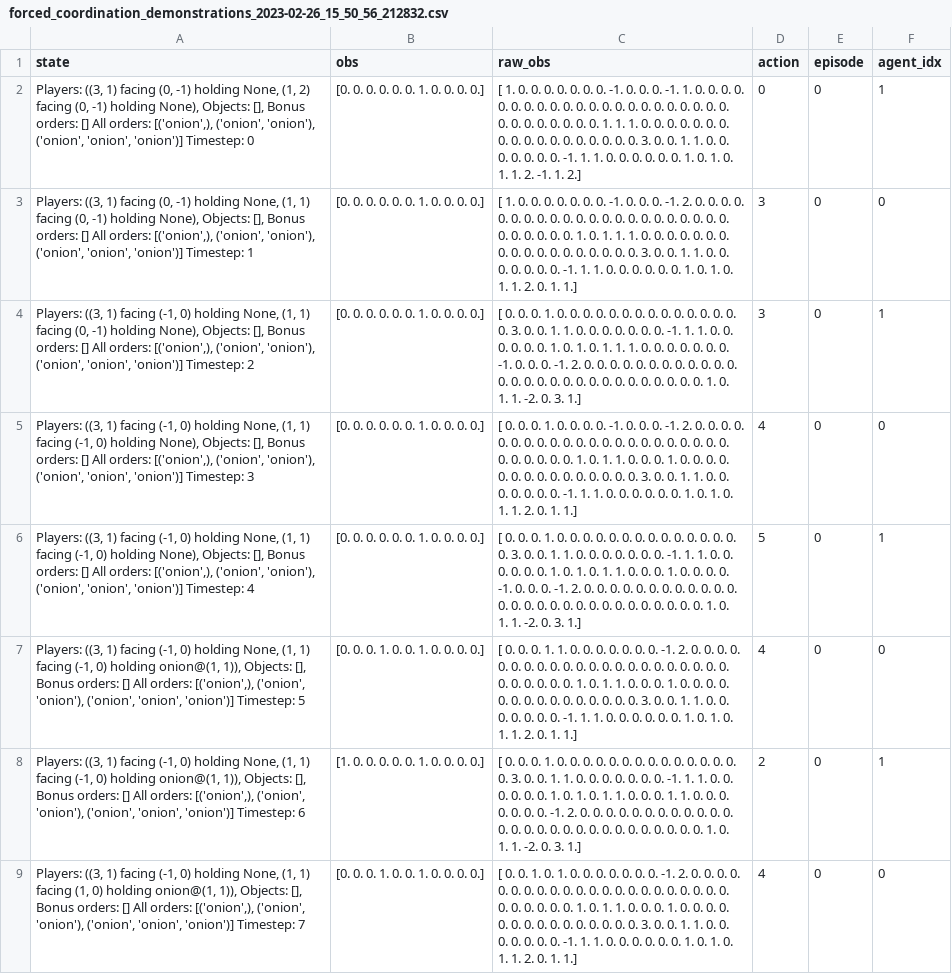
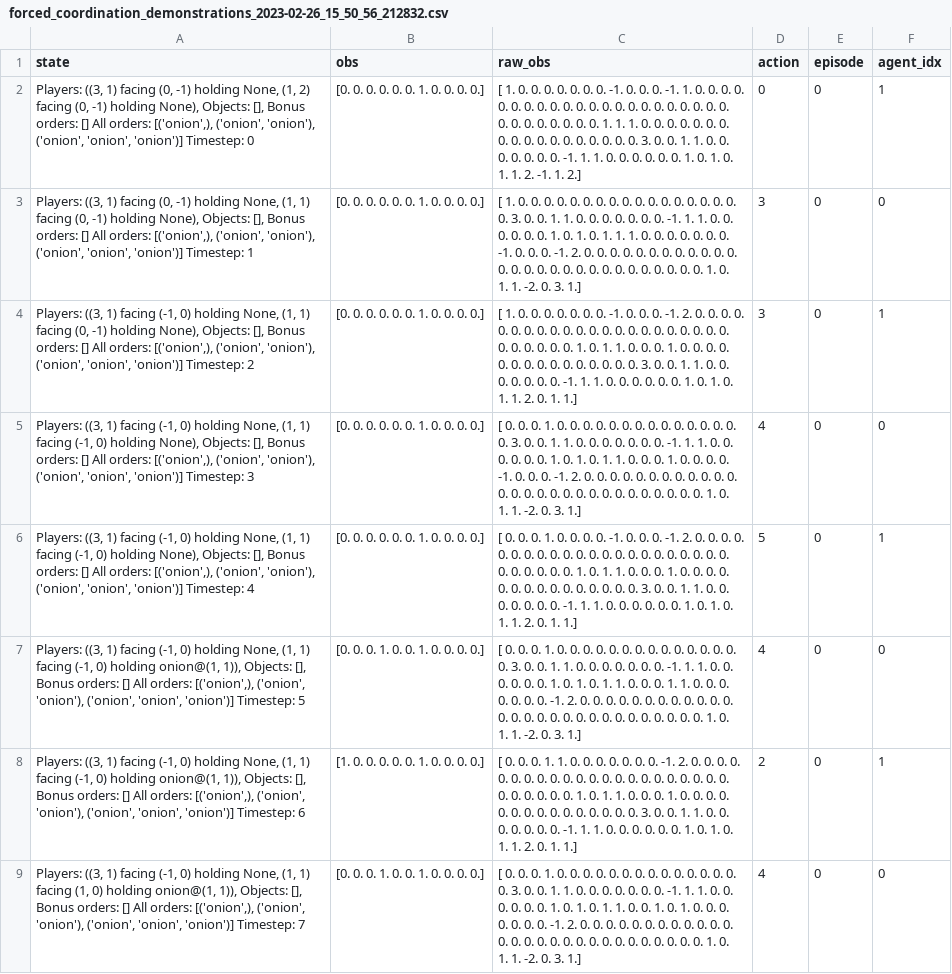
Before and after one commit to CORE-Robotics-Lab/Team-Development-with-Transparent-Policies, a CSV file: ipm/bin/trajectories/forced_coordination_demonstrations_2023-02-26_15_50_56_212832.csv, drawn as a sheet; only a part is shown; ↵ is a line break in a cell; the diff covers the shown part only; the diff names each change by its address in the sheet, - before the commit and + after, or states it on an @@ line.

```diff
--- a/ipm/bin/trajectories/forced_coordination_demonstrations_2023-02-26_15_50_56_212832.csv
+++ b/ipm/bin/trajectories/forced_coordination_demonstrations_2023-02-26_15_50_56_212832.csv
-C3 (raw_obs): …0. 0. -1. 0. 0. 0. -1. 2. 0. 0. 0. 0. ↵ 0. 0. 0. 0. 0. 0. 0. 0. 0. 0. 0. 0. 0. 0. 0. 0. 0. 0. ↵ 0. 0. 0. 0. 0. 0. 1. 0. 1. 1. 1. 0. 0. 0. 0. 0. 0. 0. ↵ 0. 0. 0. 0. 0. 0. 0. 0. 0. 0. 0. 3. 0. 0. 1. 1. 0. 0. ↵ 0. 0. 0. 0. 0. -1. 1. 1. 0. 0. 0. 0. 0. 0. 1. 0. 1. 0. ↵ 1. 1. 2. 0. 1. 1.]
+C3 (raw_obs): …0. 0. 0. 0. 0. 0. 0. 0. 0. 0. 0. 0. ↵ 0. 3. 0. 0. 1. 1. 0. 0. 0. 0. 0. 0. 0. -1. 1. 1. 0. 0. ↵ 0. 0. 0. 0. 1. 0. 1. 0. 1. 1. 1. 0. 0. 0. 0. 0. 0. 0. ↵ -1. 0. 0. 0. -1. 2. 0. 0. 0. 0. 0. 0. 0. 0. 0. 0. 0. 0. ↵ 0. 0. 0. 0. 0. 0. 0. 0. 0. 0. 0. 0. 0. 0. 0. 0. 1. 0. ↵ 1. 1. -2. 0. 3. 1.]
-C4 (raw_obs): [ 0. 0. 0. 1. 0. 0. 0. 0. 0. 0. 0. 0. 0. 0. 0. 0. 0. 0. ↵ 0. 3. 0. 0. 1. 1. 0. 0. 0. 0. 0. 0. 0. -1. 1. 1. 0. 0. ↵ 0. 0. 0. 0. 1. 0. 1. 0. 1. 1. 1. 0. 0. 0. 0. 0. 0. 0. ↵ -1. 0. 0. 0. -1. 2. 0. 0. 0. 0. 0. 0. 0. 0. 0. 0. 0. 0. ↵ 0. 0. 0. 0. 0. 0. 0. 0. 0. 0. 0. 0. 0. 0. 0. 0. 1. 0. ↵ 1. 1. -2. 0. 3. 1.]
+C4 (raw_obs): [ 1. 0. 0. 0. 0. 0. 0. 0. -1. 0. 0. 0. -1. 2. 0. 0. 0. 0. ↵ 0. 0. 0. 0. 0. 0. 0. 0. 0. 0. 0. 0. 0. 0. 0. 0. 0. 0. ↵ 0. 0. 0. 0. 0. 0. 1. 0. 1. 1. 0. 0. 0. 1. 0. 0. 0. 0. ↵ 0. 0. 0. 0. 0. 0. 0. 0. 0. 0. 0. 3. 0. 0. 1. 1. 0. 0. ↵ 0. 0. 0. 0. 0. -1. 1. 1. 0. 0. 0. 0. 0. 0. 1. 0. 1. 0. ↵ 1. 1. 2. 0. 1. 1.]
-C5 (raw_obs): …0. 0. -1. 0. 0. 0. -1. 2. 0. 0. 0. 0. ↵ 0. 0. 0. 0. 0. 0. 0. 0. 0. 0. 0. 0. 0. 0. 0. 0. 0. 0. ↵ 0. 0. 0. 0. 0. 0. 1. 0. 1. 1. 0. 0. 0. 1. 0. 0. 0. 0. ↵ 0. 0. 0. 0. 0. 0. 0. 0. 0. 0. 0. 3. 0. 0. 1. 1. 0. 0. ↵ 0. 0. 0. 0. 0. -1. 1. 1. 0. 0. 0. 0. 0. 0. 1. 0. 1. 0. ↵ 1. 1. 2. 0. 1. 1.]
+C5 (raw_obs): …0. 0. 0. 0. 0. 0. 0. 0. 0. 0. 0. 0. ↵ 0. 3. 0. 0. 1. 1. 0. 0. 0. 0. 0. 0. 0. -1. 1. 1. 0. 0. ↵ 0. 0. 0. 0. 1. 0. 1. 0. 1. 1. 0. 0. 0. 1. 0. 0. 0. 0. ↵ -1. 0. 0. 0. -1. 2. 0. 0. 0. 0. 0. 0. 0. 0. 0. 0. 0. 0. ↵ 0. 0. 0. 0. 0. 0. 0. 0. 0. 0. 0. 0. 0. 0. 0. 0. 1. 0. ↵ 1. 1. -2. 0. 3. 1.]
-C6 (raw_obs): …0. 0. 0. 0. 0. 0. 0. 0. 0. 0. 0. 0. ↵ 0. 3. 0. 0. 1. 1. 0. 0. 0. 0. 0. 0. 0. -1. 1. 1. 0. 0. ↵ 0. 0. 0. 0. 1. 0. 1. 0. 1. 1. 0. 0. 0. 1. 0. 0. 0. 0. ↵ -1. 0. 0. 0. -1. 2. 0. 0. 0. 0. 0. 0. 0. 0. 0. 0. 0. 0. ↵ 0. 0. 0. 0. 0. 0. 0. 0. 0. 0. 0. 0. 0. 0. 0. 0. 1. 0. ↵ 1. 1. -2. 0. 3. 1.]
+C6 (raw_obs): …0. 0. -1. 0. 0. 0. -1. 2. 0. 0. 0. 0. ↵ 0. 0. 0. 0. 0. 0. 0. 0. 0. 0. 0. 0. 0. 0. 0. 0. 0. 0. ↵ 0. 0. 0. 0. 0. 0. 1. 0. 1. 1. 0. 0. 0. 1. 0. 0. 0. 0. ↵ 0. 0. 0. 0. 0. 0. 0. 0. 0. 0. 0. 3. 0. 0. 1. 1. 0. 0. ↵ 0. 0. 0. 0. 0. -1. 1. 1. 0. 0. 0. 0. 0. 0. 1. 0. 1. 0. ↵ 1. 1. 2. 0. 1. 1.]
-C7 (raw_obs): …0. 1. 1. 0. 0. 0. 0. 0. 0. 0. -1. 2. 0. 0. 0. 0. ↵ 0. 0. 0. 0. 0. 0. 0. 0. 0. 0. 0. 0. 0. 0. 0. 0. 0. 0. ↵ 0. 0. 0. 0. 0. 0. 1. 0. 1. 1. 0. 0. 0. 1. 0. 0. 0. 0. ↵ 0. 0. 0. 0. 0. 0. 0. 0. 0. 0. 0. 3. 0. 0. 1. 1. 0. 0. ↵ 0. 0. 0. 0. 0. -1. 1. 1. 0. 0. 0. 0. 0. 0. 1. 0. 1. 0. ↵ 1. 1. 2. 0. 1. 1.]
+C7 (raw_obs): …0. 1. 0. 0. 0. 0. 0. 0. 0. 0. 0. 0. 0. 0. 0. 0. ↵ 0. 3. 0. 0. 1. 1. 0. 0. 0. 0. 0. 0. 0. -1. 1. 1. 0. 0. ↵ 0. 0. 0. 0. 1. 0. 1. 0. 1. 1. 0. 0. 0. 1. 1. 0. 0. 0. ↵ 0. 0. 0. 0. -1. 2. 0. 0. 0. 0. 0. 0. 0. 0. 0. 0. 0. 0. ↵ 0. 0. 0. 0. 0. 0. 0. 0. 0. 0. 0. 0. 0. 0. 0. 0. 1. 0. ↵ 1. 1. -2. 0. 3. 1.]
-C8 (raw_obs): …0. 1. 0. 0. 0. 0. 0. 0. 0. 0. 0. 0. 0. 0. 0. 0. ↵ 0. 3. 0. 0. 1. 1. 0. 0. 0. 0. 0. 0. 0. -1. 1. 1. 0. 0. ↵ 0. 0. 0. 0. 1. 0. 1. 0. 1. 1. 0. 0. 0. 1. 1. 0. 0. 0. ↵ 0. 0. 0. 0. -1. 2. 0. 0. 0. 0. 0. 0. 0. 0. 0. 0. 0. 0. ↵ 0. 0. 0. 0. 0. 0. 0. 0. 0. 0. 0. 0. 0. 0. 0. 0. 1. 0. ↵ 1. 1. -2. 0. 3. 1.]
+C8 (raw_obs): …0. 1. 1. 0. 0. 0. 0. 0. 0. 0. -1. 2. 0. 0. 0. 0. ↵ 0. 0. 0. 0. 0. 0. 0. 0. 0. 0. 0. 0. 0. 0. 0. 0. 0. 0. ↵ 0. 0. 0. 0. 0. 0. 1. 0. 1. 1. 0. 0. 0. 1. 0. 0. 0. 0. ↵ 0. 0. 0. 0. 0. 0. 0. 0. 0. 0. 0. 3. 0. 0. 1. 1. 0. 0. ↵ 0. 0. 0. 0. 0. -1. 1. 1. 0. 0. 0. 0. 0. 0. 1. 0. 1. 0. ↵ 1. 1. 2. 0. 1. 1.]
-C9 (raw_obs): …0. 0. 1. 0. 1. 0. 0. 0. 0. 0. 0. 0. -1. 2. 0. 0. 0. 0. ↵ 0. 0. 0. 0. 0. 0. 0. 0. 0. 0. 0. 0. 0. 0. 0. 0. 0. 0. ↵ 0. 0. 0. 0. 0. 0. 1. 0. 1. 1. 0. 0. 0. 1. 0. 0. 0. 0. ↵ 0. 0. 0. 0. 0. 0. 0. 0. 0. 0. 0. 3. 0. 0. 1. 1. 0. 0. ↵ 0. 0. 0. 0. 0. -1. 1. 1. 0. 0. 0. 0. 0. 0. 1. 0. 1. 0. ↵ 1. 1. 2. 0. 1. 1.]
+C9 (raw_obs): …0. 0. 0. 1. 0. 0. 0. 0. 0. 0. 0. 0. 0. 0. 0. 0. 0. 0. ↵ 0. 3. 0. 0. 1. 1. 0. 0. 0. 0. 0. 0. 0. -1. 1. 1. 0. 0. ↵ 0. 0. 0. 0. 1. 0. 1. 0. 1. 1. 0. 0. 1. 0. 1. 0. 0. 0. ↵ 0. 0. 0. 0. -1. 2. 0. 0. 0. 0. 0. 0. 0. 0. 0. 0. 0. 0. ↵ 0. 0. 0. 0. 0. 0. 0. 0. 0. 0. 0. 0. 0. 0. 0. 0. 1. 0. ↵ 1. 1. -2. 0. 3. 1.]
```
Also changed, not shown: 193 edited cells elsewhere in this file, ipm/bin/trajectories/forced_coordination_demonstrations_2023-02-26_16_13_44_255661.csv, ipm/bin/trajectories/forced_coordination_demonstrations_2023-02-26_16_33_56_652602.csv, 23 other files.
